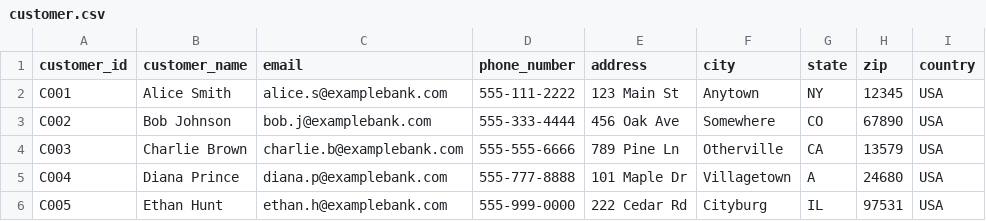
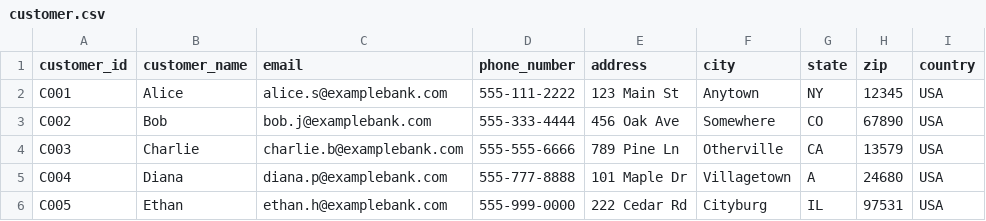
Before and after one commit to tauseef1234/Datasets, a CSV file: customer.csv, drawn as a sheet; the diff names each change by its address in the sheet, - before the commit and + after, or states it on an @@ line.

Commit message:
Update customer.csv

```diff
--- a/customer.csv
+++ b/customer.csv
-B2 (customer_name): Alice Smith
+B2 (customer_name): Alice
-B3 (customer_name): Bob Johnson
+B3 (customer_name): Bob
-B4 (customer_name): Charlie Brown
+B4 (customer_name): Charlie
-B5 (customer_name): Diana Prince
+B5 (customer_name): Diana
-B6 (customer_name): Ethan Hunt
+B6 (customer_name): Ethan
```
